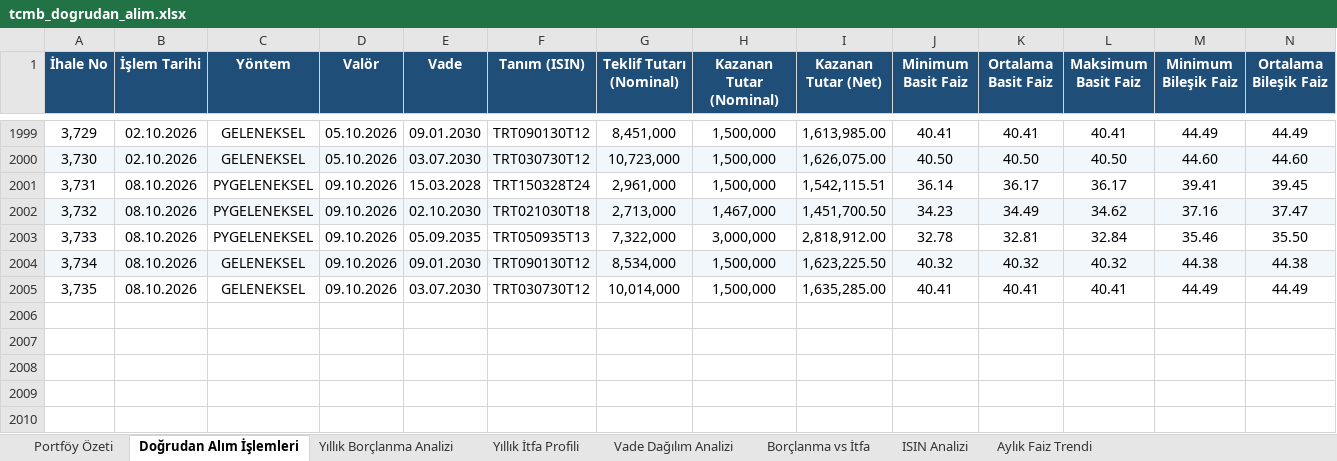
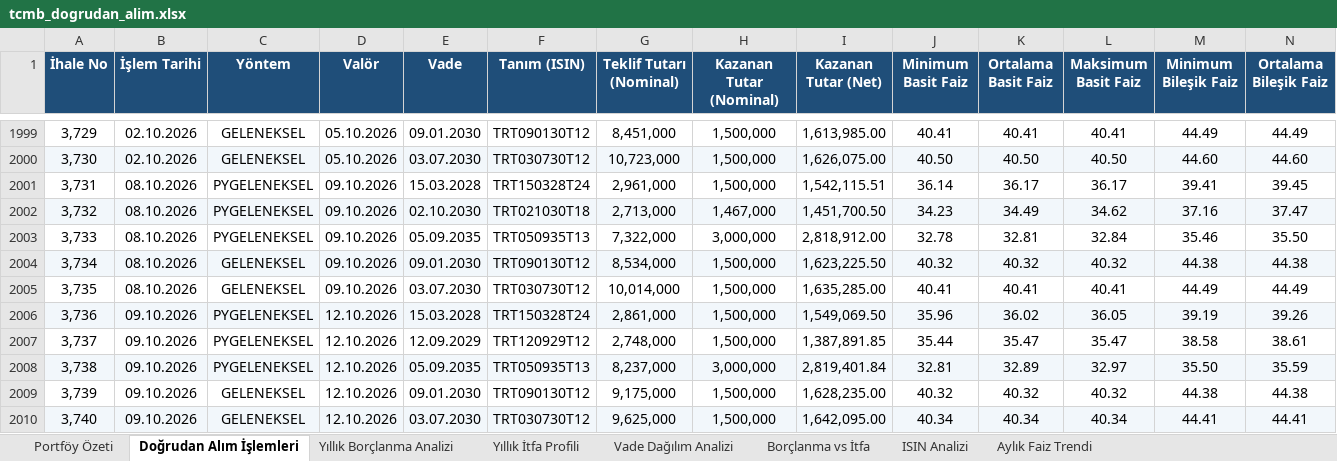
Before and after one commit to sabacanli/ekonomik-veriler-dashboard, an Excel workbook: tcmb dogrudan alım/tcmb_dogrudan_alim.xlsx, sheet Doğrudan Alım İşlemleri, drawn as a sheet; only a part is shown, gaps mark what is left out; values as stored, in another font and other column widths than the file's, no borders; rows hold the shown columns only; the diff names each change by its address in the sheet, - before the commit and + after, or states it on an @@ line.

```diff
--- a/tcmb dogrudan alım/tcmb_dogrudan_alim.xlsx (sheet Doğrudan Alım İşlemleri)
+++ b/tcmb dogrudan alım/tcmb_dogrudan_alim.xlsx (sheet Doğrudan Alım İşlemleri)
+row 2006: 3,736 | 09.10.2026 | PYGELENEKSEL | 12.10.2026 | 15.03.2028 | TRT150328T24 | 2,861,000 | 1,500,000 | 1,549,069.50 | 35.96 | 36.02 | 36.05 | 39.19 | 39.26
+row 2007: 3,737 | 09.10.2026 | PYGELENEKSEL | 12.10.2026 | 12.09.2029 | TRT120929T12 | 2,748,000 | 1,500,000 | 1,387,891.85 | 35.44 | 35.47 | 35.47 | 38.58 | 38.61
+row 2008: 3,738 | 09.10.2026 | PYGELENEKSEL | 12.10.2026 | 05.09.2035 | TRT050935T13 | 8,237,000 | 3,000,000 | 2,819,401.84 | 32.81 | 32.89 | 32.97 | 35.50 | 35.59
+row 2009: 3,739 | 09.10.2026 | GELENEKSEL | 12.10.2026 | 09.01.2030 | TRT090130T12 | 9,175,000 | 1,500,000 | 1,628,235.00 | 40.32 | 40.32 | 40.32 | 44.38 | 44.38
+row 2010: 3,740 | 09.10.2026 | GELENEKSEL | 12.10.2026 | 03.07.2030 | TRT030730T12 | 9,625,000 | 1,500,000 | 1,642,095.00 | 40.34 | 40.34 | 40.34 | 44.41 | 44.41
```
Also changed, not shown: sheet Aylık Faiz Trendi, sheet ISIN Analizi, sheet Yıllık Borçlanma Analizi, sheet Vade Dağılım Analizi, sheet Yıllık İtfa Profili, sheet Borçlanma vs İtfa, 1 more sheet, butce/butce.xlsx, cari acik/odemeler_dengesi_raw.xlsx, 29 other files.
